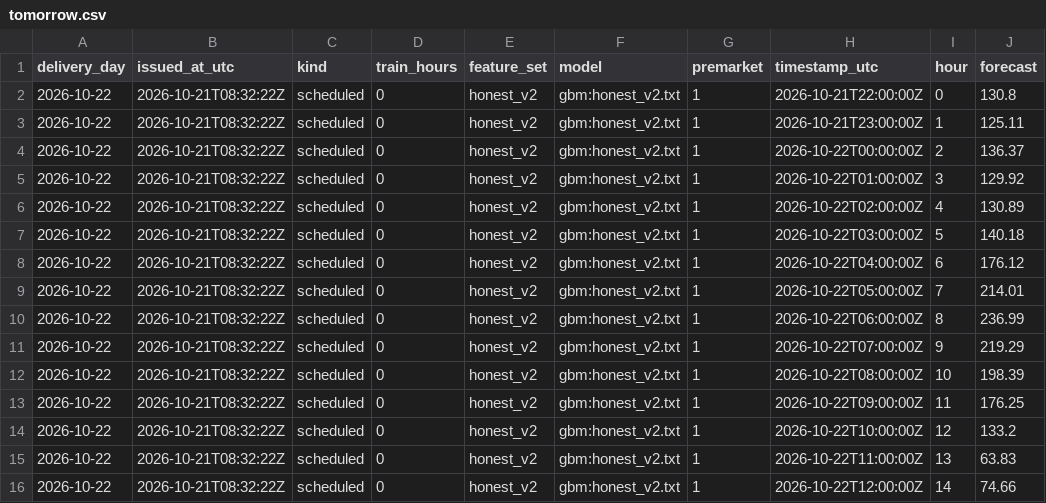
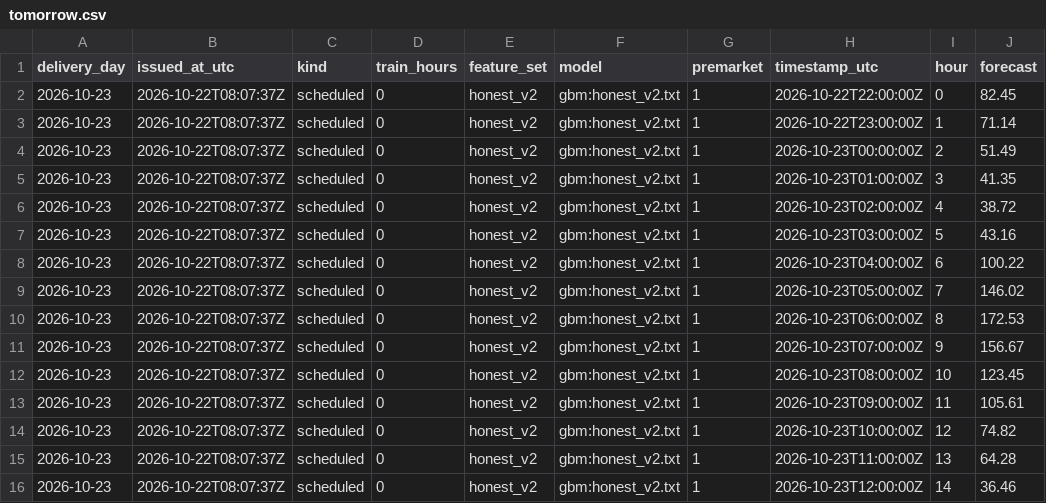
Before and after one commit to gerardorosch02/thermo-fr, a CSV file: published/tomorrow.csv, drawn as a sheet; only a part is shown; the diff covers the shown part only.

```diff
--- a/published/tomorrow.csv
+++ b/published/tomorrow.csv
@@ -1,16 +1,16 @@
 delivery_day,issued_at_utc,kind,train_hours,feature_set,model,premarket,timestamp_utc,hour,forecast
-2026-10-22,2026-10-21T08:32:22Z,scheduled,0,honest_v2,gbm:honest_v2.txt,1,2026-10-21T22:00:00Z,0,130.8
-2026-10-22,2026-10-21T08:32:22Z,scheduled,0,honest_v2,gbm:honest_v2.txt,1,2026-10-21T23:00:00Z,1,125.11
-2026-10-22,2026-10-21T08:32:22Z,scheduled,0,honest_v2,gbm:honest_v2.txt,1,2026-10-22T00:00:00Z,2,136.37
-2026-10-22,2026-10-21T08:32:22Z,scheduled,0,honest_v2,gbm:honest_v2.txt,1,2026-10-22T01:00:00Z,3,129.92
-2026-10-22,2026-10-21T08:32:22Z,scheduled,0,honest_v2,gbm:honest_v2.txt,1,2026-10-22T02:00:00Z,4,130.89
-2026-10-22,2026-10-21T08:32:22Z,scheduled,0,honest_v2,gbm:honest_v2.txt,1,2026-10-22T03:00:00Z,5,140.18
-2026-10-22,2026-10-21T08:32:22Z,scheduled,0,honest_v2,gbm:honest_v2.txt,1,2026-10-22T04:00:00Z,6,176.12
-2026-10-22,2026-10-21T08:32:22Z,scheduled,0,honest_v2,gbm:honest_v2.txt,1,2026-10-22T05:00:00Z,7,214.01
-2026-10-22,2026-10-21T08:32:22Z,scheduled,0,honest_v2,gbm:honest_v2.txt,1,2026-10-22T06:00:00Z,8,236.99
-2026-10-22,2026-10-21T08:32:22Z,scheduled,0,honest_v2,gbm:honest_v2.txt,1,2026-10-22T07:00:00Z,9,219.29
-2026-10-22,2026-10-21T08:32:22Z,scheduled,0,honest_v2,gbm:honest_v2.txt,1,2026-10-22T08:00:00Z,10,198.39
-2026-10-22,2026-10-21T08:32:22Z,scheduled,0,honest_v2,gbm:honest_v2.txt,1,2026-10-22T09:00:00Z,11,176.25
-2026-10-22,2026-10-21T08:32:22Z,scheduled,0,honest_v2,gbm:honest_v2.txt,1,2026-10-22T10:00:00Z,12,133.2
-2026-10-22,2026-10-21T08:32:22Z,scheduled,0,honest_v2,gbm:honest_v2.txt,1,2026-10-22T11:00:00Z,13,63.83
-2026-10-22,2026-10-21T08:32:22Z,scheduled,0,honest_v2,gbm:honest_v2.txt,1,2026-10-22T12:00:00Z,14,74.66
+2026-10-23,2026-10-22T08:07:37Z,scheduled,0,honest_v2,gbm:honest_v2.txt,1,2026-10-22T22:00:00Z,0,82.45
+2026-10-23,2026-10-22T08:07:37Z,scheduled,0,honest_v2,gbm:honest_v2.txt,1,2026-10-22T23:00:00Z,1,71.14
+2026-10-23,2026-10-22T08:07:37Z,scheduled,0,honest_v2,gbm:honest_v2.txt,1,2026-10-23T00:00:00Z,2,51.49
+2026-10-23,2026-10-22T08:07:37Z,scheduled,0,honest_v2,gbm:honest_v2.txt,1,2026-10-23T01:00:00Z,3,41.35
+2026-10-23,2026-10-22T08:07:37Z,scheduled,0,honest_v2,gbm:honest_v2.txt,1,2026-10-23T02:00:00Z,4,38.72
+2026-10-23,2026-10-22T08:07:37Z,scheduled,0,honest_v2,gbm:honest_v2.txt,1,2026-10-23T03:00:00Z,5,43.16
+2026-10-23,2026-10-22T08:07:37Z,scheduled,0,honest_v2,gbm:honest_v2.txt,1,2026-10-23T04:00:00Z,6,100.22
+2026-10-23,2026-10-22T08:07:37Z,scheduled,0,honest_v2,gbm:honest_v2.txt,1,2026-10-23T05:00:00Z,7,146.02
+2026-10-23,2026-10-22T08:07:37Z,scheduled,0,honest_v2,gbm:honest_v2.txt,1,2026-10-23T06:00:00Z,8,172.53
+2026-10-23,2026-10-22T08:07:37Z,scheduled,0,honest_v2,gbm:honest_v2.txt,1,2026-10-23T07:00:00Z,9,156.67
+2026-10-23,2026-10-22T08:07:37Z,scheduled,0,honest_v2,gbm:honest_v2.txt,1,2026-10-23T08:00:00Z,10,123.45
+2026-10-23,2026-10-22T08:07:37Z,scheduled,0,honest_v2,gbm:honest_v2.txt,1,2026-10-23T09:00:00Z,11,105.61
+2026-10-23,2026-10-22T08:07:37Z,scheduled,0,honest_v2,gbm:honest_v2.txt,1,2026-10-23T10:00:00Z,12,74.82
+2026-10-23,2026-10-22T08:07:37Z,scheduled,0,honest_v2,gbm:honest_v2.txt,1,2026-10-23T11:00:00Z,13,64.28
+2026-10-23,2026-10-22T08:07:37Z,scheduled,0,honest_v2,gbm:honest_v2.txt,1,2026-10-23T12:00:00Z,14,36.46
```
Also changed, not shown: 36 edited cells elsewhere in this file, published/drivers.csv, published/forecasts.csv, 3 other files.
